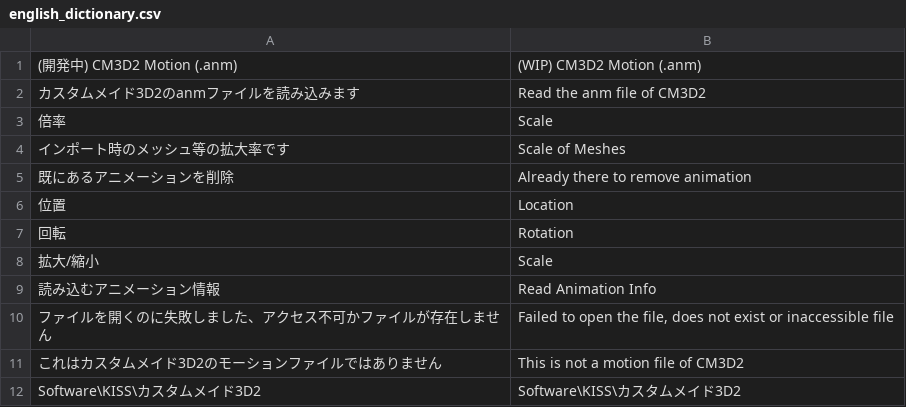
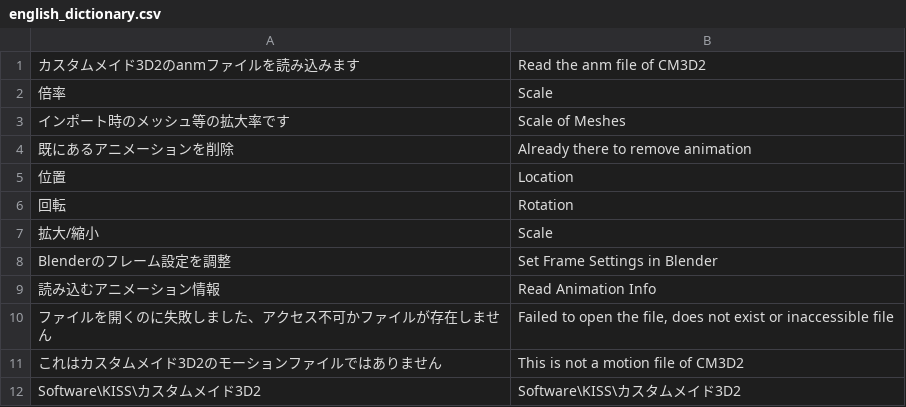
Before and after one commit to CM3D2user/Blender-CM3D2-Converter, a CSV file: CM3D2 Converter/english_dictionary.csv, drawn as a sheet; only a part is shown.

```diff
--- a/CM3D2 Converter/english_dictionary.csv
+++ b/CM3D2 Converter/english_dictionary.csv
@@ -1,2 +1 @@
-(開発中) CM3D2 Motion (.anm)	(WIP) CM3D2 Motion (.anm)
 カスタムメイド3D2のanmファイルを読み込みます	Read the anm file of CM3D2
@@ -8,2 +7,3 @@
 拡大/縮小	Scale
+Blenderのフレーム設定を調整	Set Frame Settings in Blender
 読み込むアニメーション情報	Read Animation Info
```
Also changed, not shown: 2 other files.
